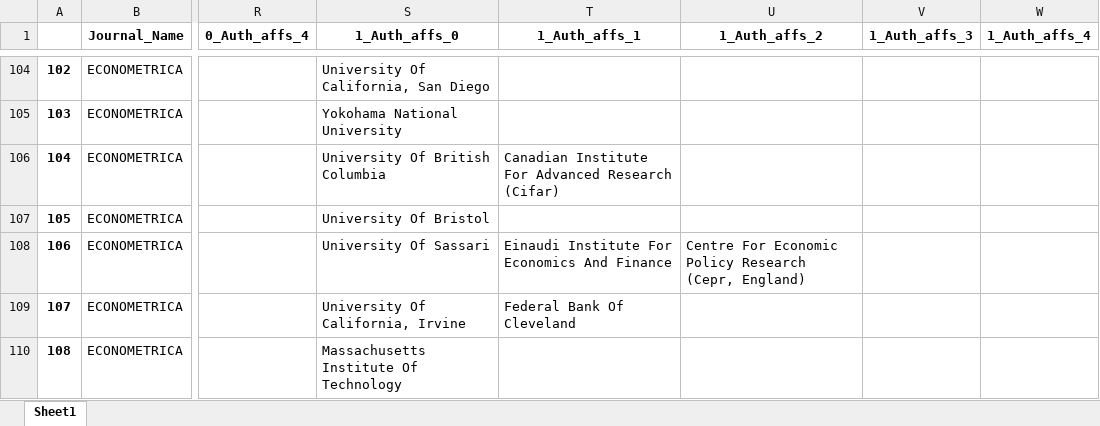
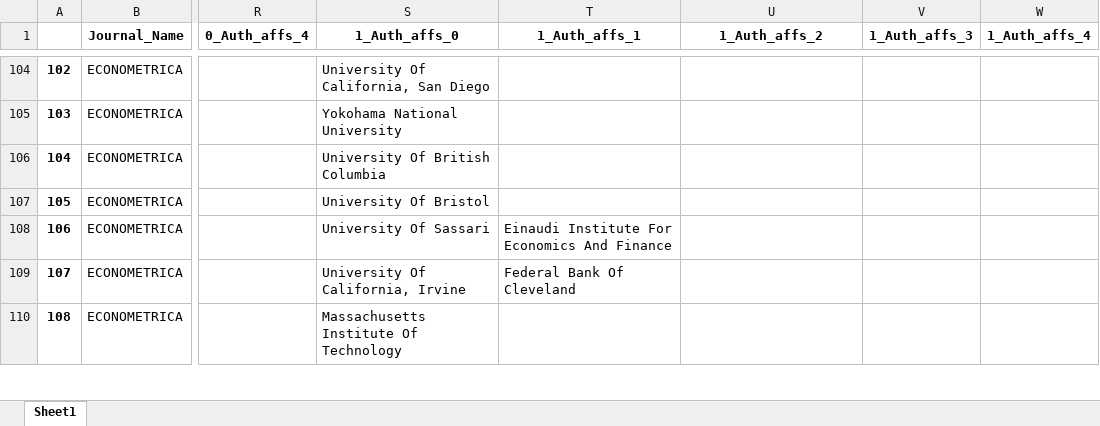
Before and after one commit to Matt970204/Affiliations_V2, an Excel workbook: 6. Results/6.A. Data created in 6./6.2/ECTA_Weights_applied.xlsx, sheet Sheet1, drawn as a sheet; only a part is shown, gaps mark what is left out; values as stored, in another font and other column widths than the file's, no borders; the diff covers the shown part only; the diff names each change by its address in the sheet, - before the commit and + after, or states it on an @@ line.

```diff
--- a/6. Results/6.A. Data created in 6./6.2/ECTA_Weights_applied.xlsx (sheet Sheet1)
+++ b/6. Results/6.A. Data created in 6./6.2/ECTA_Weights_applied.xlsx (sheet Sheet1)
-T106 (1_Auth_affs_1): Canadian Institute For Advanced Research (Cifar)
+T106 (1_Auth_affs_1): (empty)
-U108 (1_Auth_affs_2): Centre For Economic Policy Research (Cepr, England)
+U108 (1_Auth_affs_2): (empty)
```
Also changed, not shown: 48 edited cells elsewhere in this sheet, 6. Results/6.A. Data created in 6./6.2/AER_melted_Weights_applied.xlsx, 6. Results/6.A. Data created in 6./6.2/ECTA_melted_Weights_applied.xlsx, 54 other files.
